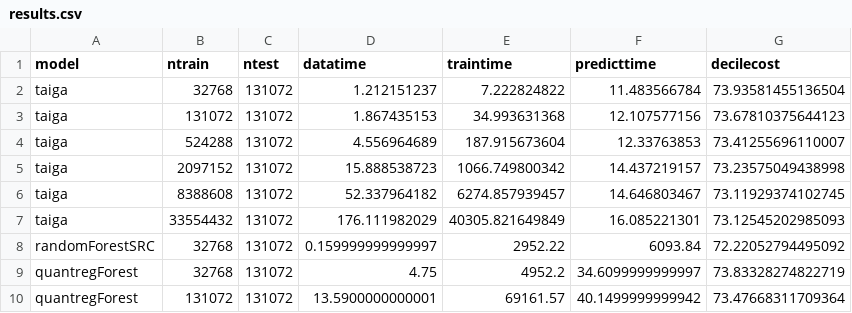
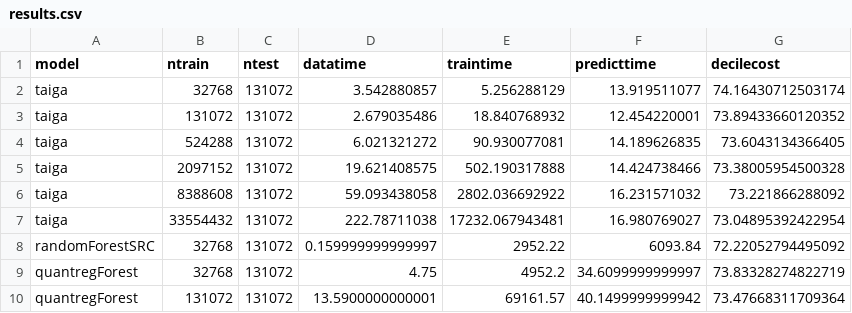
Before and after one commit to wahpenayo/taigabench, a CSV file: output/qcost/ontime/results.csv, drawn as a sheet.

Commit message:
plot results for all ontime benchmarks

```diff
--- a/output/qcost/ontime/results.csv
+++ b/output/qcost/ontime/results.csv
@@ -1,8 +1,8 @@
 model,ntrain,ntest,datatime,traintime,predicttime,decilecost
-taiga,32768,131072,1.212151237,7.222824822,11.483566784,73.93581455136504
-taiga,131072,131072,1.867435153,34.993631368,12.107577156,73.67810375644123
-taiga,524288,131072,4.556964689,187.915673604,12.33763853,73.41255696110007
-taiga,2097152,131072,15.888538723,1066.749800342,14.437219157,73.23575049438998
-taiga,8388608,131072,52.337964182,6274.857939457,14.646803467,73.11929374102745
-taiga,33554432,131072,176.111982029,40305.821649849,16.085221301,73.12545202985093
+taiga,32768,131072,3.542880857,5.256288129,13.919511077,74.16430712503174
+taiga,131072,131072,2.679035486,18.840768932,12.454220001,73.89433660120352
+taiga,524288,131072,6.021321272,90.930077081,14.189626835,73.6043134366405
+taiga,2097152,131072,19.621408575,502.190317888,14.424738466,73.38005954500328
+taiga,8388608,131072,59.093438058,2802.036692922,16.231571032,73.221866288092
+taiga,33554432,131072,222.78711038,17232.067943481,16.980769027,73.04895392422954
 randomForestSRC,32768,131072,0.159999999999997,2952.22,6093.84,72.22052794495092
```
Also changed, not shown: output/classify/ontime/taiga.results.csv, output/l2/ontime/taiga.results.csv, 7 other files.
